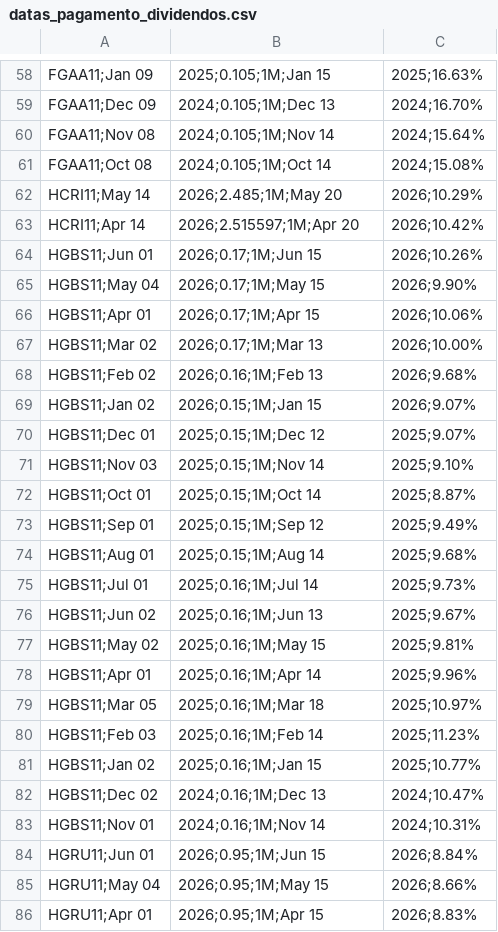
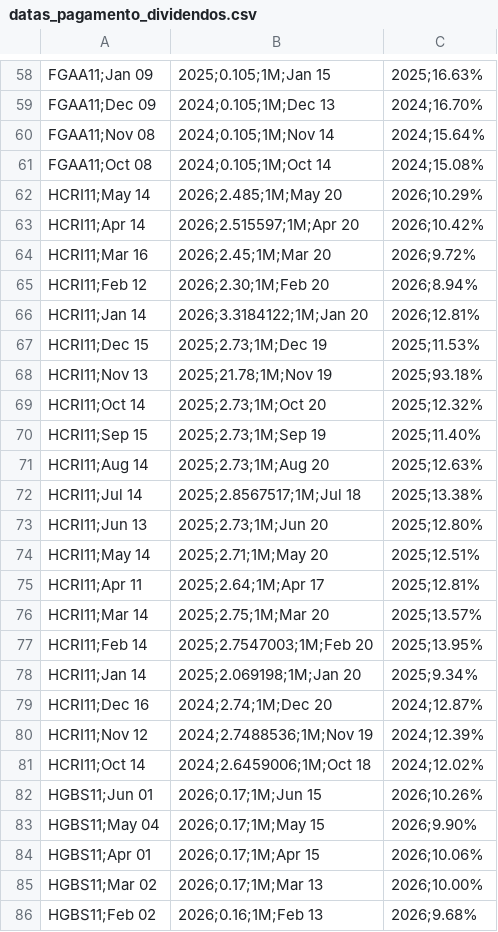
Before and after one commit to VBGVictor/CVM-FII-Data, a CSV file: output/dados_projeto/datas_pagamento_dividendos.csv, drawn as a sheet; only a part is shown, gaps mark what is left out; the shorter side is filled out with more unchanged rows.

```diff
--- a/output/dados_projeto/datas_pagamento_dividendos.csv
+++ b/output/dados_projeto/datas_pagamento_dividendos.csv
@@ -63,2 +63,20 @@ HCRI11;May 14, 2026;2.485;1M;May 20, 2026;10.29%
 HCRI11;Apr 14, 2026;2.515597;1M;Apr 20, 2026;10.42%
+HCRI11;Mar 16, 2026;2.45;1M;Mar 20, 2026;9.72%
+HCRI11;Feb 12, 2026;2.30;1M;Feb 20, 2026;8.94%
+HCRI11;Jan 14, 2026;3.3184122;1M;Jan 20, 2026;12.81%
+HCRI11;Dec 15, 2025;2.73;1M;Dec 19, 2025;11.53%
+HCRI11;Nov 13, 2025;21.78;1M;Nov 19, 2025;93.18%
+HCRI11;Oct 14, 2025;2.73;1M;Oct 20, 2025;12.32%
+HCRI11;Sep 15, 2025;2.73;1M;Sep 19, 2025;11.40%
+HCRI11;Aug 14, 2025;2.73;1M;Aug 20, 2025;12.63%
+HCRI11;Jul 14, 2025;2.8567517;1M;Jul 18, 2025;13.38%
+HCRI11;Jun 13, 2025;2.73;1M;Jun 20, 2025;12.80%
+HCRI11;May 14, 2025;2.71;1M;May 20, 2025;12.51%
+HCRI11;Apr 11, 2025;2.64;1M;Apr 17, 2025;12.81%
+HCRI11;Mar 14, 2025;2.75;1M;Mar 20, 2025;13.57%
+HCRI11;Feb 14, 2025;2.7547003;1M;Feb 20, 2025;13.95%
+HCRI11;Jan 14, 2025;2.069198;1M;Jan 20, 2025;9.34%
+HCRI11;Dec 16, 2024;2.74;1M;Dec 20, 2024;12.87%
+HCRI11;Nov 12, 2024;2.7488536;1M;Nov 19, 2024;12.39%
+HCRI11;Oct 14, 2024;2.6459006;1M;Oct 18, 2024;12.02%
 HGBS11;Jun 01, 2026;0.17;1M;Jun 15, 2026;10.26%
```
Also changed, not shown: output/dados_projeto/top10_dividendos_fii_com_pagamentos.csv.
